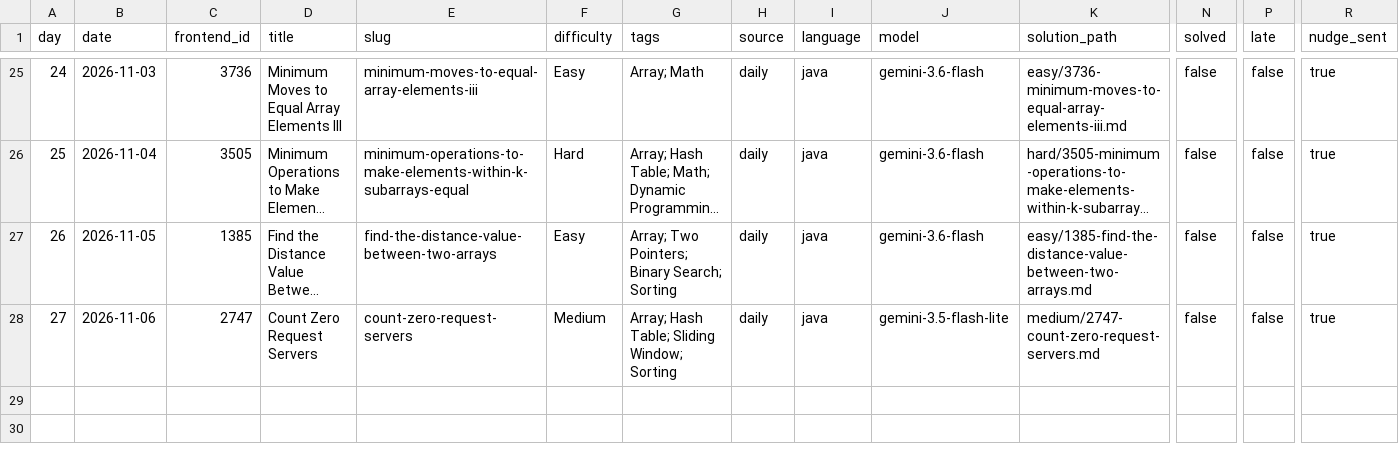
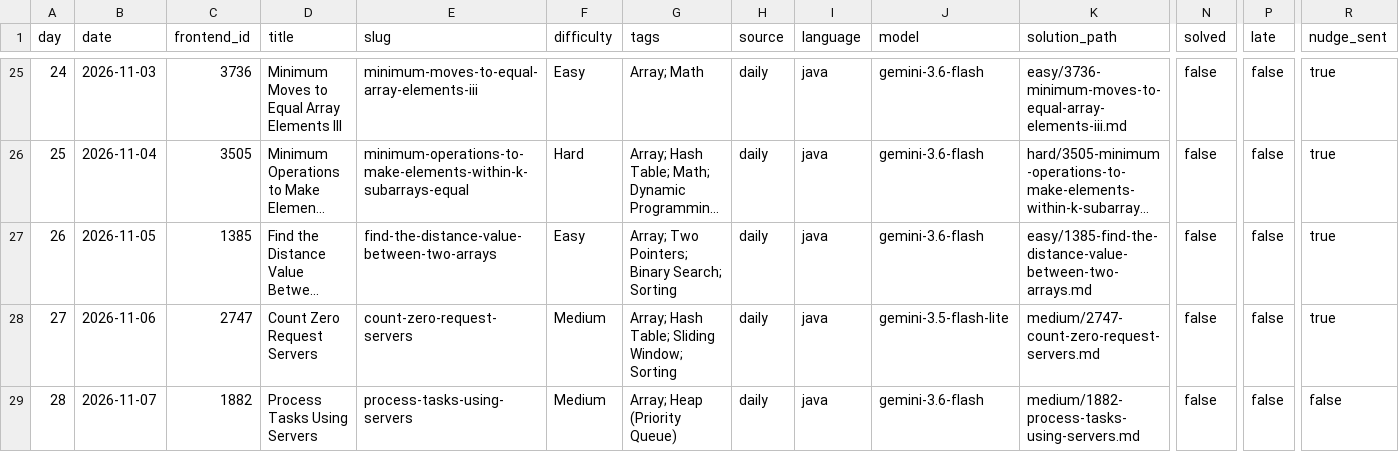
Before and after one commit to dheepakkaran/leetbot, a CSV file: log.csv, drawn as a sheet; only a part is shown, gaps mark what is left out; long unchanged cells end in …; rows hold the shown columns only; the diff names each change by its address in the sheet, - before the commit and + after, or states it on an @@ line.

```diff
--- a/log.csv
+++ b/log.csv
+row 29: 28 | 2026-11-07 | 1882 | Process Tasks Using Servers | process-tasks-using-servers | Medium | Array; Heap (Priority Queue) | daily | java | gemini-3.6-flash | medium/1882-process-tasks-using-servers.md | false | false | false
```
Also changed, not shown: 3 other files.
